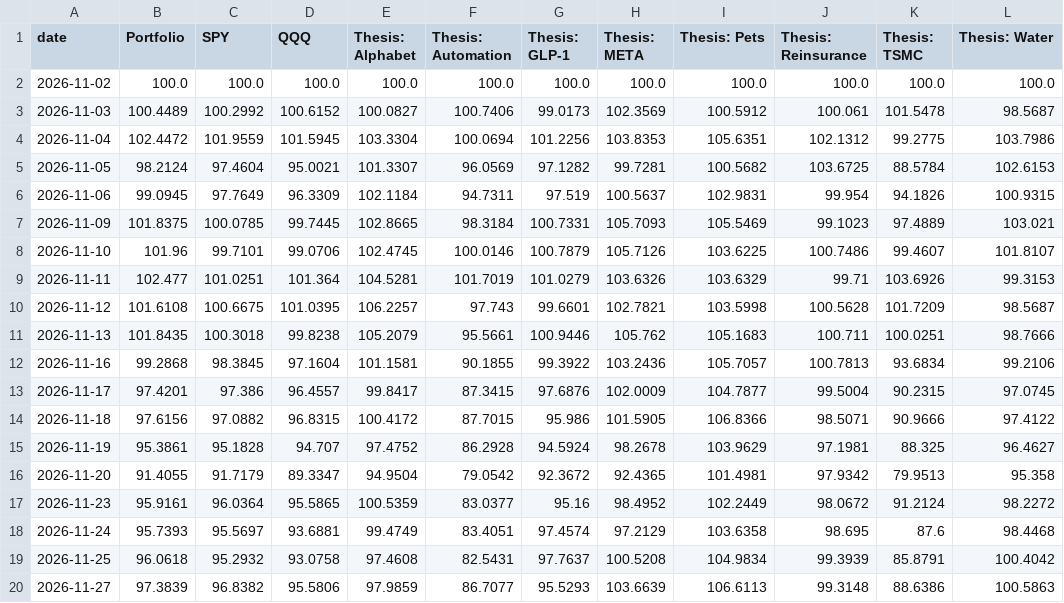
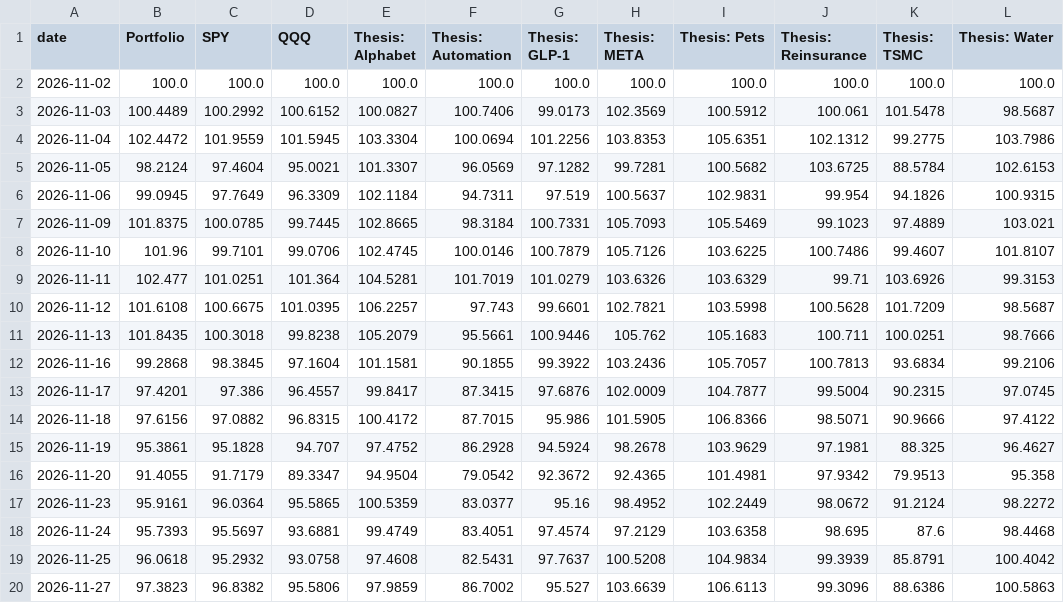
Before and after one commit to Variantviews/Variant-views, a CSV file: data/performance.csv, drawn as a sheet.

```diff
--- a/data/performance.csv
+++ b/data/performance.csv
@@ -19,2 +19,2 @@ date,Portfolio,SPY,QQQ,Thesis: Alphabet,Thesis: Automation,Thesis: GLP-1,Thesis:
 2026-11-25,96.0618,95.2932,93.0758,97.4608,82.5431,97.7637,100.5208,104.9834,99.3939,85.8791,100.4042
-2026-11-27,97.3839,96.8382,95.5806,97.9859,86.7077,95.5293,103.6639,106.6113,99.3148,88.6386,100.5863
+2026-11-27,97.3823,96.8382,95.5806,97.9859,86.7002,95.527,103.6639,106.6113,99.3096,88.6386,100.5863
```
Also changed, not shown: 1 other file.
